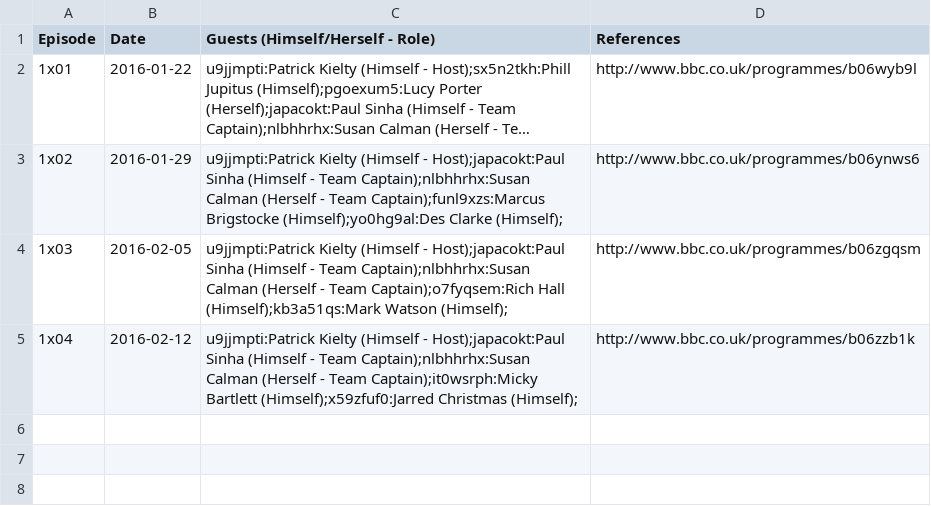
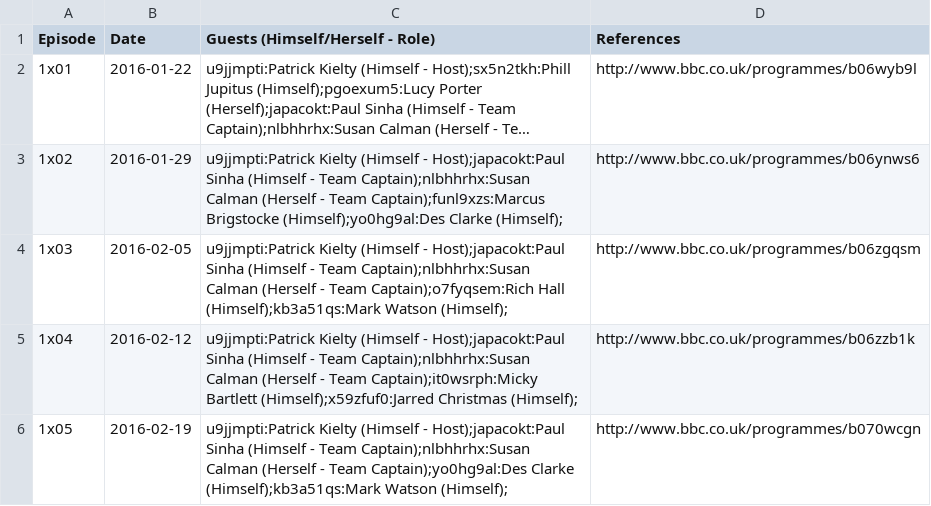
Before and after one commit to slowe/panelshows, a CSV file: data/bad-language.csv, drawn as a sheet; long unchanged cells end in ….

```diff
--- a/data/bad-language.csv
+++ b/data/bad-language.csv
@@ -5 +5,2 @@ Episode,Date,Guests (Himself/Herself - Role),References
 1x04,2016-02-12,u9jjmpti:Patrick Kielty (Himself - Host);japacokt:Paul Sinha (Himself - Team Captain);nlbhhrhx:Susan Calman (Herself - Team Captain);it0wsrph:Micky Bartlett (Himself);x59zfuf0:Jarred Christmas (Himself);,http://www.bbc.co.uk/programmes/b06zzb1k
+1x05,2016-02-19,u9jjmpti:Patrick Kielty (Himself - Host);japacokt:Paul Sinha (Himself - Team Captain);nlbhhrhx:Susan Calman (Herself - Team Captain);yo0hg9al:Des Clarke (Himself);kb3a51qs:Mark Watson (Himself);,http://www.bbc.co.uk/programmes/b070wcgn
```
Also changed, not shown: data/newsquiz.csv, data/virtuallyfamous.csv, 30 other files.
